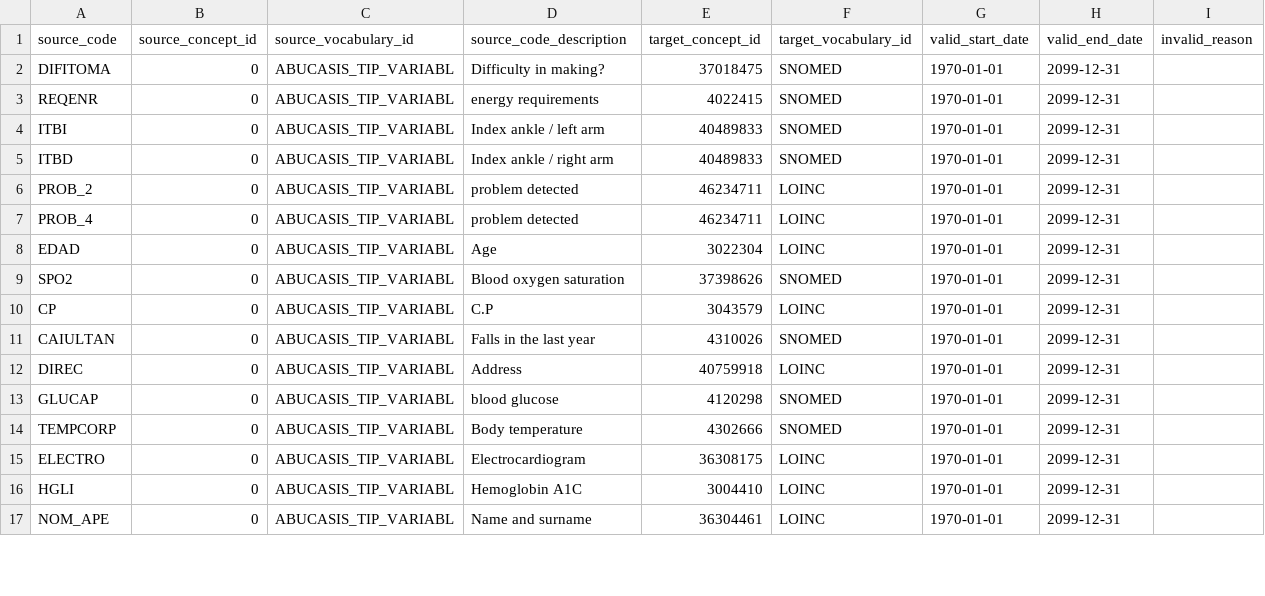
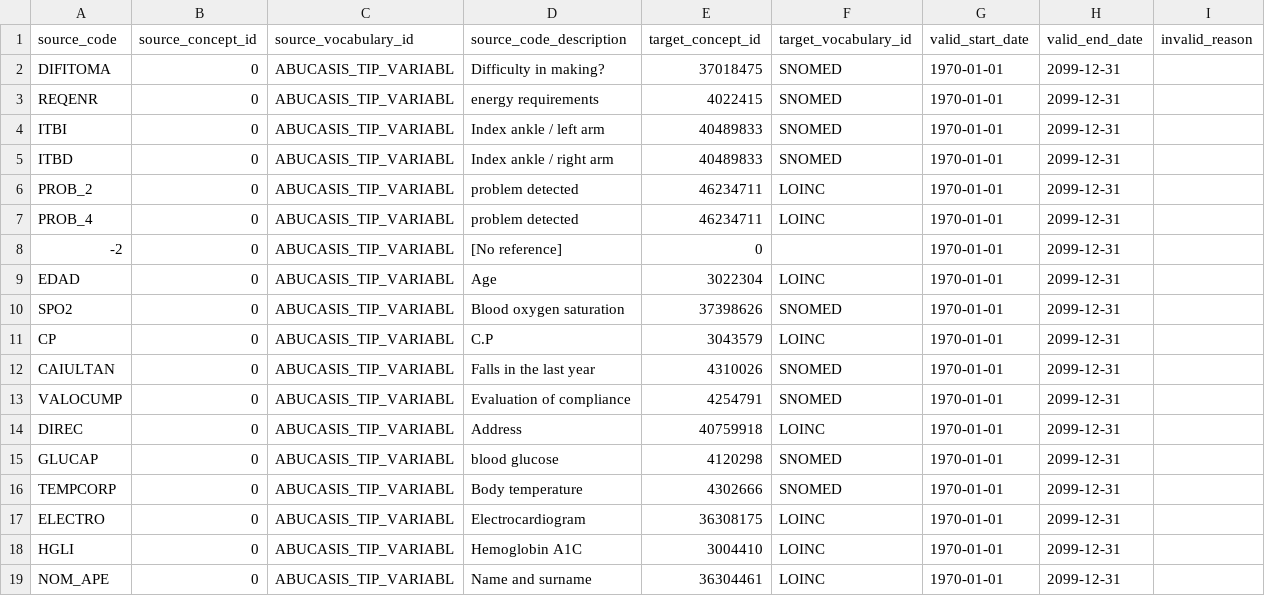
Before and after one commit to thehyve/ohdsi-etl-abucasis, a CSV file: resources/mapping_tables/abucasis_tip_variabl.csv, drawn as a sheet; only a part is shown; the diff covers the shown part only; the diff names each change by its address in the sheet, - before the commit and + after, or states it on an @@ line.

```diff
--- a/resources/mapping_tables/abucasis_tip_variabl.csv
+++ b/resources/mapping_tables/abucasis_tip_variabl.csv
+row 8: -2 | 0 | ABUCASIS_TIP_VARIABL | [No reference] | 0 |  | 1970-01-01 | 2099-12-31
+row 13: VALOCUMP | 0 | ABUCASIS_TIP_VARIABL | Evaluation of compliance | 4254791 | SNOMED | 1970-01-01 | 2099-12-31
```
Also changed, not shown: 5 added rows and 7 edited cells elsewhere in this file, resources/usagi/ABUCASIS_TIP_VARIABLES.csv.
